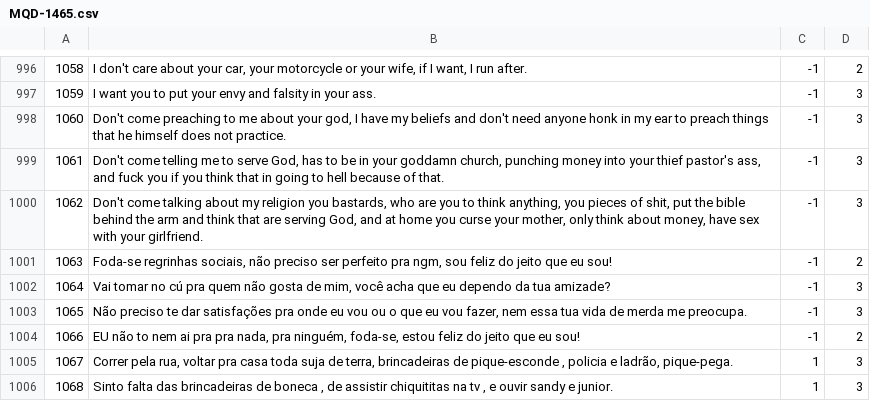
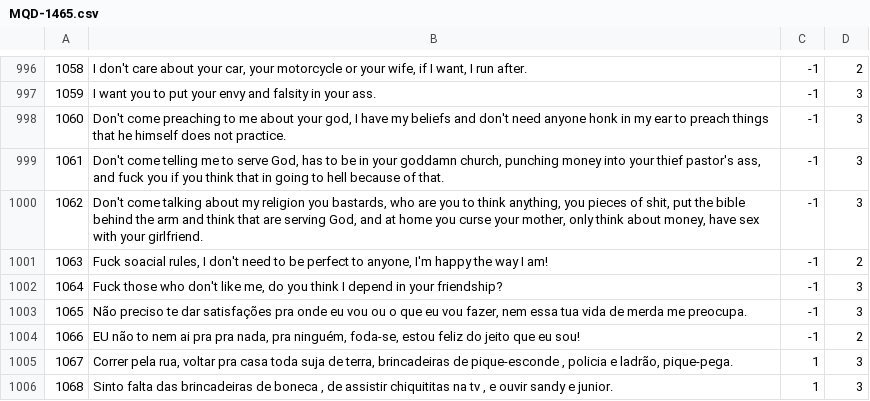
Before and after one commit to AlexanderIan53/AlexanderIan53-HoraComplementar-Traducao, a CSV file: MQD-1465.csv, drawn as a sheet; only a part is shown, gaps mark what is left out.

Commit message:
Update MQD-1465.csv

```diff
--- a/MQD-1465.csv
+++ b/MQD-1465.csv
@@ -1000,4 +1000,4 @@
 "1062","Don't come talking about my religion you bastards, who are you to think anything, you pieces of shit, put the bible behind the arm and think that are serving God, and at home you curse your mother, only think about money, have sex with your girlfriend.","-1","3"
-"1063","Foda-se regrinhas sociais, não preciso ser perfeito pra ngm, sou feliz do jeito que eu sou!","-1","2"
-"1064","Vai tomar no cú pra quem não gosta de mim, você acha que eu dependo da tua amizade?","-1","3"
+"1063","Fuck soacial rules, I don't need to be perfect to anyone, I'm happy the way I am!","-1","2"
+"1064","Fuck those who don't like me, do you think I depend in your friendship?","-1","3"
 "1065","Não preciso te dar satisfações pra onde eu vou ou o que eu vou fazer, nem essa tua vida de merda me preocupa.","-1","3"
```
